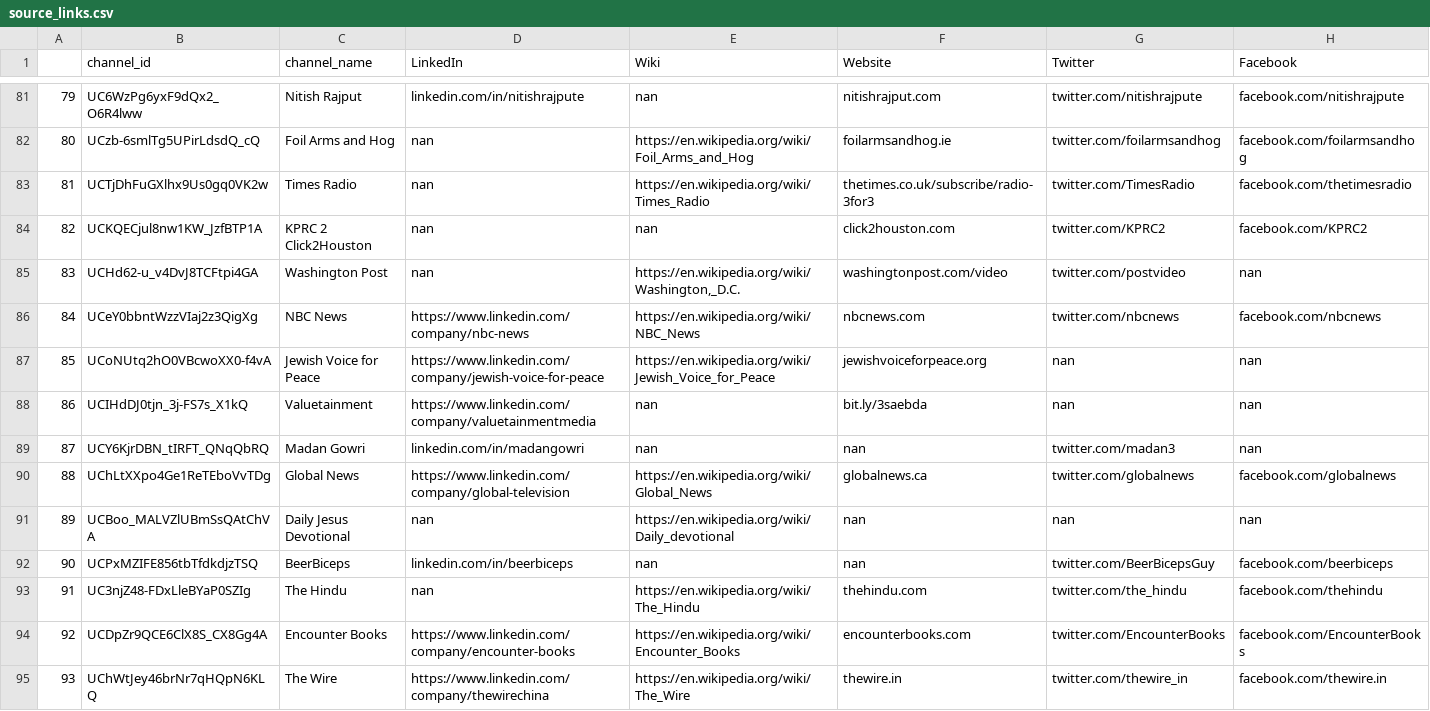
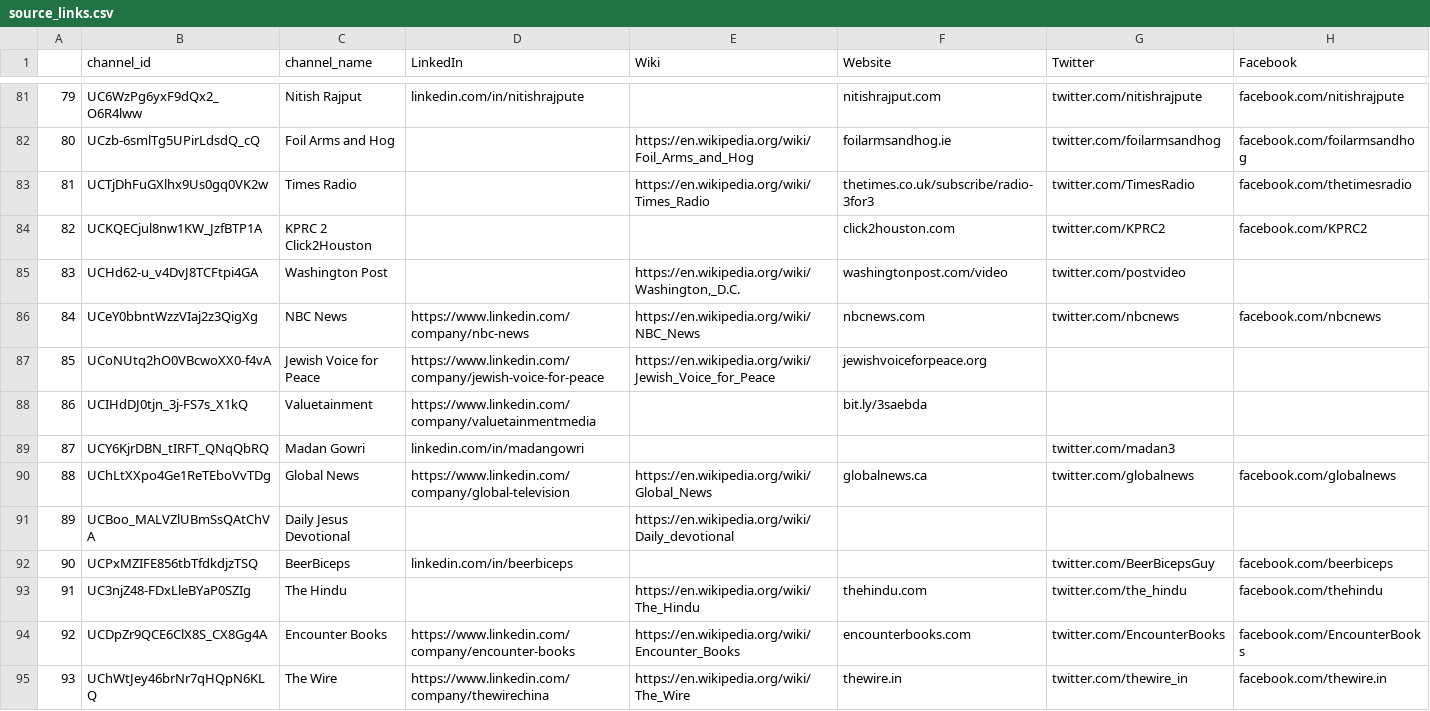
Before and after one commit to R3NZ3L/TruthfulSearch, a CSV file: datasets/israel-palestine_conflict_history/source_links.csv, drawn as a sheet; only a part is shown, gaps mark what is left out; the diff covers the shown part only.

```diff
--- a/datasets/israel-palestine_conflict_history/source_links.csv
+++ b/datasets/israel-palestine_conflict_history/source_links.csv
@@ -81,14 +81,14 @@
-79,UC6WzPg6yxF9dQx2_O6R4lww,Nitish Rajput,linkedin.com/in/nitishrajpute,nan,nitishrajput.com,twitter.com/nitishrajpute,facebook.com/nitishrajpute
-80,UCzb-6smlTg5UPirLdsdQ_cQ,Foil Arms and Hog,nan,https://en.wikipedia.org/wiki/Foil_Arms_and_Hog,foilarmsandhog.ie,twitter.com/foilarmsandhog,facebook.com/foilarmsandhog
-81,UCTjDhFuGXlhx9Us0gq0VK2w,Times Radio,nan,https://en.wikipedia.org/wiki/Times_Radio,thetimes.co.uk/subscribe/radio-3for3,twitter.com/TimesRadio,facebook.com/thetimesradio
-82,UCKQECjul8nw1KW_JzfBTP1A,KPRC 2 Click2Houston,nan,nan,click2houston.com,twitter.com/KPRC2,facebook.com/KPRC2
-83,UCHd62-u_v4DvJ8TCFtpi4GA,Washington Post,nan,"https://en.wikipedia.org/wiki/Washington,_D.C.",washingtonpost.com/video,twitter.com/postvideo,nan
+79,UC6WzPg6yxF9dQx2_O6R4lww,Nitish Rajput,linkedin.com/in/nitishrajpute,,nitishrajput.com,twitter.com/nitishrajpute,facebook.com/nitishrajpute
+80,UCzb-6smlTg5UPirLdsdQ_cQ,Foil Arms and Hog,,https://en.wikipedia.org/wiki/Foil_Arms_and_Hog,foilarmsandhog.ie,twitter.com/foilarmsandhog,facebook.com/foilarmsandhog
+81,UCTjDhFuGXlhx9Us0gq0VK2w,Times Radio,,https://en.wikipedia.org/wiki/Times_Radio,thetimes.co.uk/subscribe/radio-3for3,twitter.com/TimesRadio,facebook.com/thetimesradio
+82,UCKQECjul8nw1KW_JzfBTP1A,KPRC 2 Click2Houston,,,click2houston.com,twitter.com/KPRC2,facebook.com/KPRC2
+83,UCHd62-u_v4DvJ8TCFtpi4GA,Washington Post,,"https://en.wikipedia.org/wiki/Washington,_D.C.",washingtonpost.com/video,twitter.com/postvideo,
 84,UCeY0bbntWzzVIaj2z3QigXg,NBC News,https://www.linkedin.com/company/nbc-news,https://en.wikipedia.org/wiki/NBC_News,nbcnews.com,twitter.com/nbcnews,facebook.com/nbcnews
-85,UCoNUtq2hO0VBcwoXX0-f4vA,Jewish Voice for Peace,https://www.linkedin.com/company/jewish-voice-for-peace,https://en.wikipedia.org/wiki/Jewish_Voice_for_Peace,jewishvoiceforpeace.org,nan,nan
-86,UCIHdDJ0tjn_3j-FS7s_X1kQ,Valuetainment,https://www.linkedin.com/company/valuetainmentmedia,nan,bit.ly/3saebda,nan,nan
-87,UCY6KjrDBN_tIRFT_QNqQbRQ,Madan Gowri,linkedin.com/in/madangowri,nan,nan,twitter.com/madan3,nan
+85,UCoNUtq2hO0VBcwoXX0-f4vA,Jewish Voice for Peace,https://www.linkedin.com/company/jewish-voice-for-peace,https://en.wikipedia.org/wiki/Jewish_Voice_for_Peace,jewishvoiceforpeace.org,,
+86,UCIHdDJ0tjn_3j-FS7s_X1kQ,Valuetainment,https://www.linkedin.com/company/valuetainmentmedia,,bit.ly/3saebda,,
+87,UCY6KjrDBN_tIRFT_QNqQbRQ,Madan Gowri,linkedin.com/in/madangowri,,,twitter.com/madan3,
 88,UChLtXXpo4Ge1ReTEboVvTDg,Global News,https://www.linkedin.com/company/global-television,https://en.wikipedia.org/wiki/Global_News,globalnews.ca,twitter.com/globalnews,facebook.com/globalnews
-89,UCBoo_MALVZlUBmSsQAtChVA,Daily Jesus Devotional,nan,https://en.wikipedia.org/wiki/Daily_devotional,nan,nan,nan
-90,UCPxMZIFE856tbTfdkdjzTSQ,BeerBiceps,linkedin.com/in/beerbiceps,nan,nan,twitter.com/BeerBicepsGuy,facebook.com/beerbiceps
-91,UC3njZ48-FDxLleBYaP0SZIg,The Hindu,nan,https://en.wikipedia.org/wiki/The_Hindu,thehindu.com,twitter.com/the_hindu,facebook.com/thehindu
+89,UCBoo_MALVZlUBmSsQAtChVA,Daily Jesus Devotional,,https://en.wikipedia.org/wiki/Daily_devotional,,,
+90,UCPxMZIFE856tbTfdkdjzTSQ,BeerBiceps,linkedin.com/in/beerbiceps,,,twitter.com/BeerBicepsGuy,facebook.com/beerbiceps
+91,UC3njZ48-FDxLleBYaP0SZIg,The Hindu,,https://en.wikipedia.org/wiki/The_Hindu,thehindu.com,twitter.com/the_hindu,facebook.com/thehindu
 92,UCDpZr9QCE6ClX8S_CX8Gg4A,Encounter Books,https://www.linkedin.com/company/encounter-books,https://en.wikipedia.org/wiki/Encounter_Books,encounterbooks.com,twitter.com/EncounterBooks,facebook.com/EncounterBooks
```
Also changed, not shown: 7 added rows and 83 edited cells elsewhere in this file, datasets/israel-palestine_conflict_history/source_check.csv, 10 other files.
